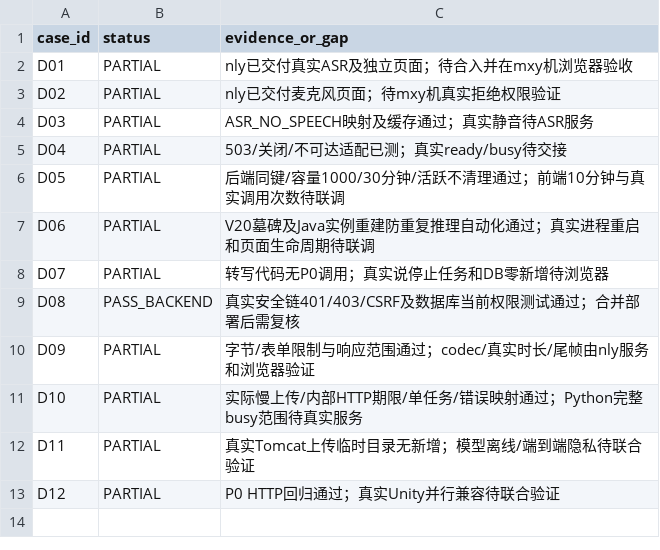
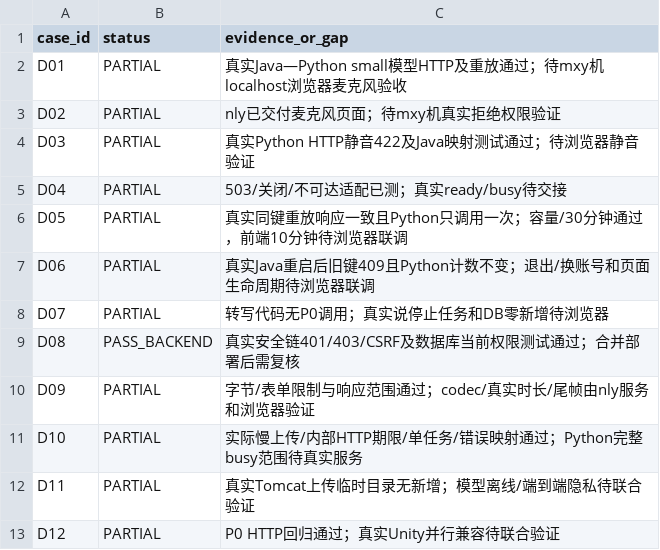
Before and after one commit to yqylyx/UAV_USV_Platform, a CSV file: docs/voice-control-p1/D1-验收执行台账-20260923.csv, drawn as a sheet.

```diff
--- a/docs/voice-control-p1/D1-验收执行台账-20260923.csv
+++ b/docs/voice-control-p1/D1-验收执行台账-20260923.csv
@@ -1,8 +1,8 @@
 case_id,status,evidence_or_gap
-D01,PARTIAL,nly已交付真实ASR及独立页面；待合入并在mxy机浏览器验收
+D01,PARTIAL,真实Java—Python small模型HTTP及重放通过；待mxy机localhost浏览器麦克风验收
 D02,PARTIAL,nly已交付麦克风页面；待mxy机真实拒绝权限验证
-D03,PARTIAL,ASR_NO_SPEECH映射及缓存通过；真实静音待ASR服务
+D03,PARTIAL,真实Python HTTP静音422及Java映射测试通过；待浏览器静音验证
 D04,PARTIAL,503/关闭/不可达适配已测；真实ready/busy待交接
-D05,PARTIAL,后端同键/容量1000/30分钟/活跃不清理通过；前端10分钟与真实调用次数待联调
-D06,PARTIAL,V20墓碑及Java实例重建防重复推理自动化通过；真实进程重启和页面生命周期待联调
+D05,PARTIAL,真实同键重放响应一致且Python只调用一次；容量/30分钟通过，前端10分钟待浏览器联调
+D06,PARTIAL,真实Java重启后旧键409且Python计数不变；退出/换账号和页面生命周期待浏览器联调
 D07,PARTIAL,转写代码无P0调用；真实说停止任务和DB零新增待浏览器
```
Also changed, not shown: 8 other files.
